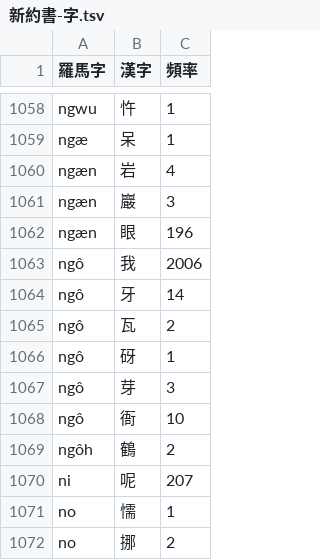
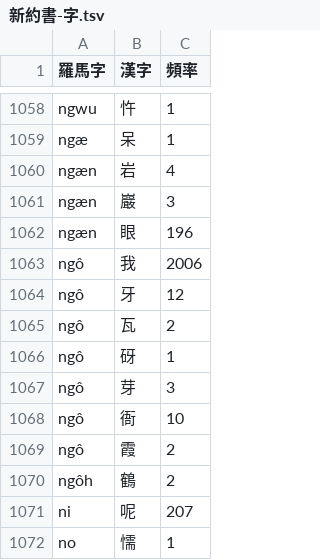
Before and after one commit to shinzoqchiuq/books-in-wu-romanization, a TSV file: sing-iah-shü-1868/新約書-字.tsv, drawn as a sheet; only a part is shown, gaps mark what is left out; the shorter side is filled out with more unchanged rows.

Commit message:
Sing-iah-shü: Mt. typo

```diff
--- a/sing-iah-shü-1868/新約書-字.tsv
+++ b/sing-iah-shü-1868/新約書-字.tsv
@@ -1063,3 +1063,3 @@ ngæn	眼	196
 ngô	我	2006
-ngô	牙	14
+ngô	牙	12
 ngô	瓦	2
@@ -1068,2 +1068,3 @@ ngô	芽	3
 ngô	衙	10
+ngô	霞	2
 ngôh	鶴	2
```
Also changed, not shown: sing-iah-shü-1868/新約書-詞.tsv, 字.tsv, 3 other files.
